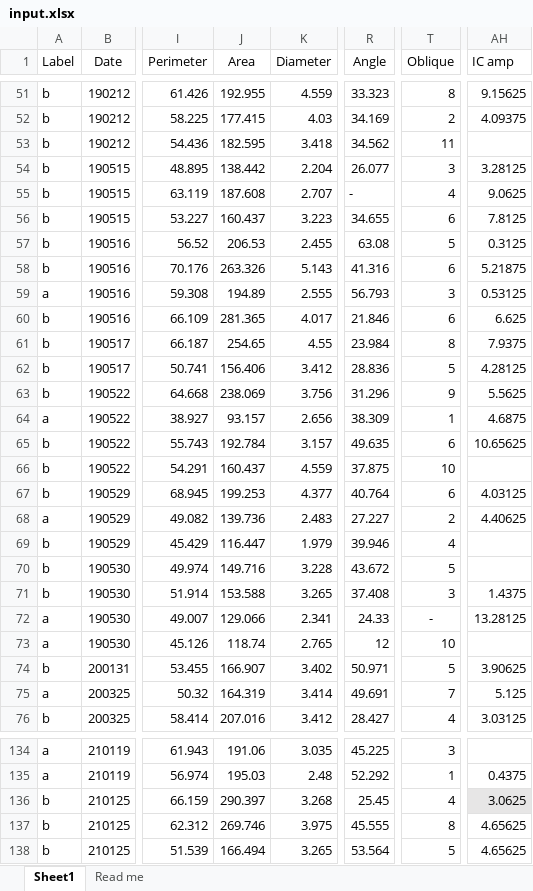
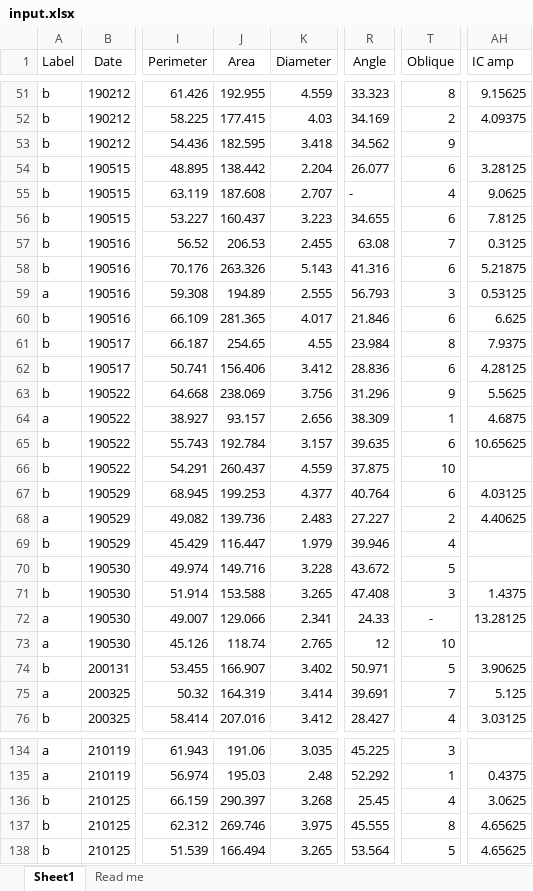
Before and after one commit to marioaacuna/gini, an Excel workbook: Data/in/input.xlsx, sheet Sheet1, drawn as a sheet; only a part is shown, gaps mark what is left out; values as stored, in another font and other column widths than the file's, no borders; the diff covers the shown part only; the diff names each change by its address in the sheet, - before the commit and + after, or states it on an @@ line.

```diff
--- a/Data/in/input.xlsx (sheet Sheet1)
+++ b/Data/in/input.xlsx (sheet Sheet1)
-T53 (Oblique): 11
+T53 (Oblique): 9
-T54 (Oblique): 3
+T54 (Oblique): 6
-T57 (Oblique): 5
+T57 (Oblique): 7
-T62 (Oblique): 5
+T62 (Oblique): 6
-R65 (Angle): 49.635
+R65 (Angle): 39.635
-J66 (Area): 160.437
+J66 (Area): 260.437
-R71 (Angle): 37.408
+R71 (Angle): 47.408
-R75 (Angle): 49.691
+R75 (Angle): 39.691
-AH136 fill: #E7E6E6
+AH136 fill: none
```
Also changed, not shown: 11 edited cells and cell formats elsewhere in this sheet, sheet Read me.
